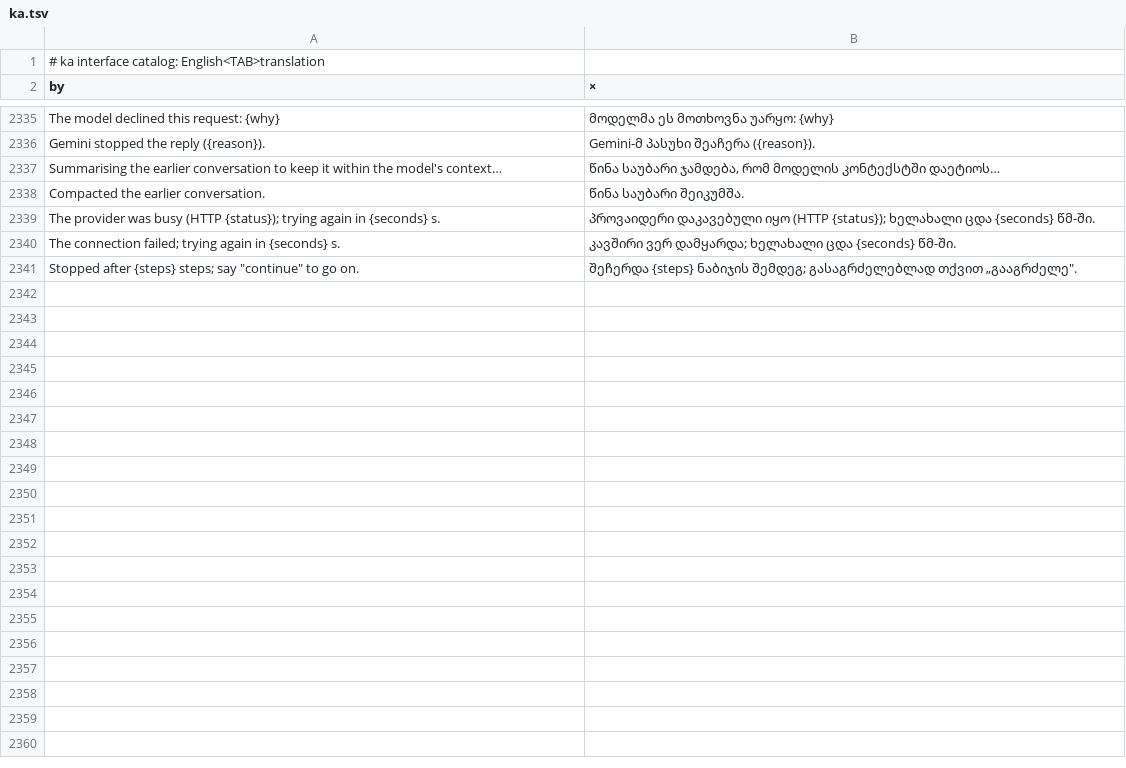
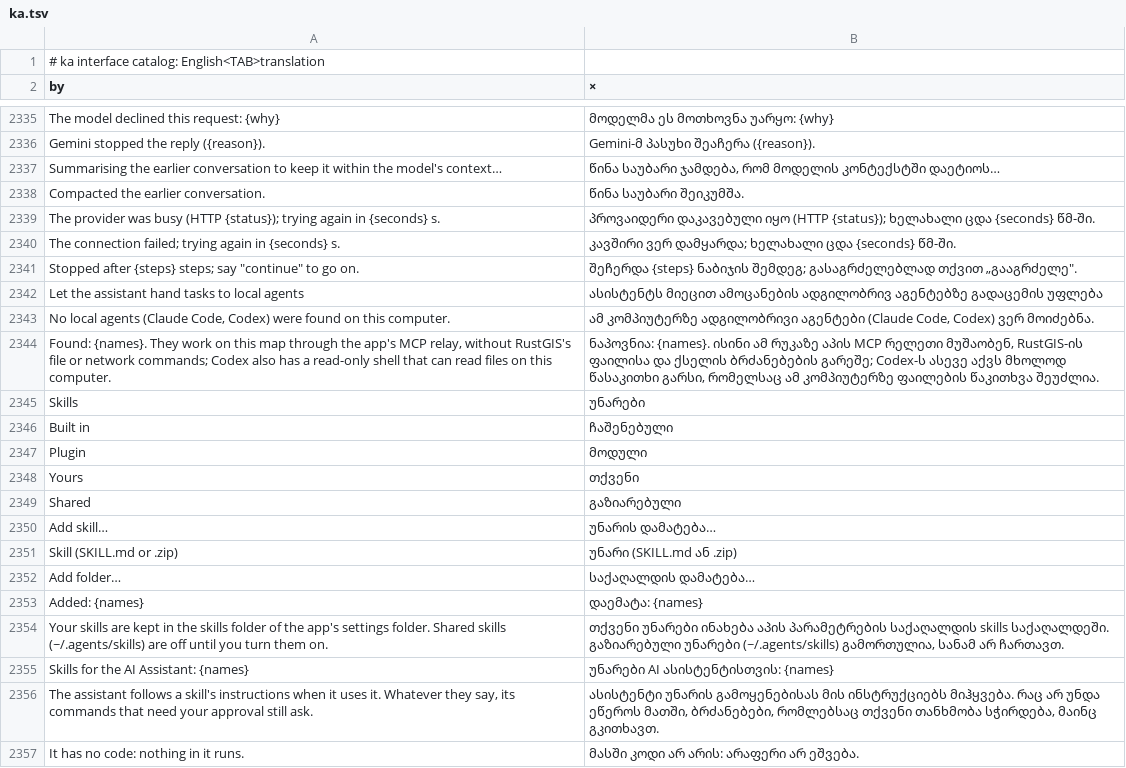
Before and after one commit to gpt-cmdr/RustGIS, a TSV file: crates/ui-egui/src/i18n/ka.tsv, drawn as a sheet; only a part is shown, gaps mark what is left out.

```diff
--- a/crates/ui-egui/src/i18n/ka.tsv
+++ b/crates/ui-egui/src/i18n/ka.tsv
@@ -2341 +2341,17 @@ The connection failed; trying again in {seconds} s.	კავშირი ვე
 Stopped after {steps} steps; say "continue" to go on.	შეჩერდა {steps} ნაბიჯის შემდეგ; გასაგრძელებლად თქვით „გააგრძელე".
+Let the assistant hand tasks to local agents	ასისტენტს მიეცით ამოცანების ადგილობრივ აგენტებზე გადაცემის უფლება
+No local agents (Claude Code, Codex) were found on this computer.	ამ კომპიუტერზე ადგილობრივი აგენტები (Claude Code, Codex) ვერ მოიძებნა.
+Found: {names}. They work on this map through the app's MCP relay, without RustGIS's file or network commands; Codex also has a read-only shell that can read files on this computer.	ნაპოვნია: {names}. ისინი ამ რუკაზე აპის MCP რელეთი მუშაობენ, RustGIS-ის ფაილისა და ქსელის ბრძანებების გარეშე; Codex-ს ასევე აქვს მხოლოდ წასაკითხი გარსი, რომელსაც ამ კომპიუტერზე ფაილების წაკითხვა შეუძლია.
+Skills	უნარები
+Built in	ჩაშენებული
+Plugin	მოდული
+Yours	თქვენი
+Shared	გაზიარებული
+Add skill…	უნარის დამატება…
+Skill (SKILL.md or .zip)	უნარი (SKILL.md ან .zip)
+Add folder…	საქაღალდის დამატება…
+Added: {names}	დაემატა: {names}
+Your skills are kept in the skills folder of the app's settings folder. Shared skills (~/.agents/skills) are off until you turn them on.	თქვენი უნარები ინახება აპის პარამეტრების საქაღალდის skills საქაღალდეში. გაზიარებული უნარები (~/.agents/skills) გამორთულია, სანამ არ ჩართავთ.
+Skills for the AI Assistant: {names}	უნარები AI ასისტენტისთვის: {names}
+The assistant follows a skill's instructions when it uses it. Whatever they say, its commands that need your approval still ask.	ასისტენტი უნარის გამოყენებისას მის ინსტრუქციებს მიჰყვება. რაც არ უნდა ეწეროს მათში, ბრძანებები, რომლებსაც თქვენი თანხმობა სჭირდება, მაინც გკითხავთ.
+It has no code: nothing in it runs.	მასში კოდი არ არის: არაფერი არ ეშვება.
```
Also changed, not shown: crates/ui-egui/src/i18n/az.tsv, crates/ui-egui/src/i18n/fr.tsv, 30 other files.
